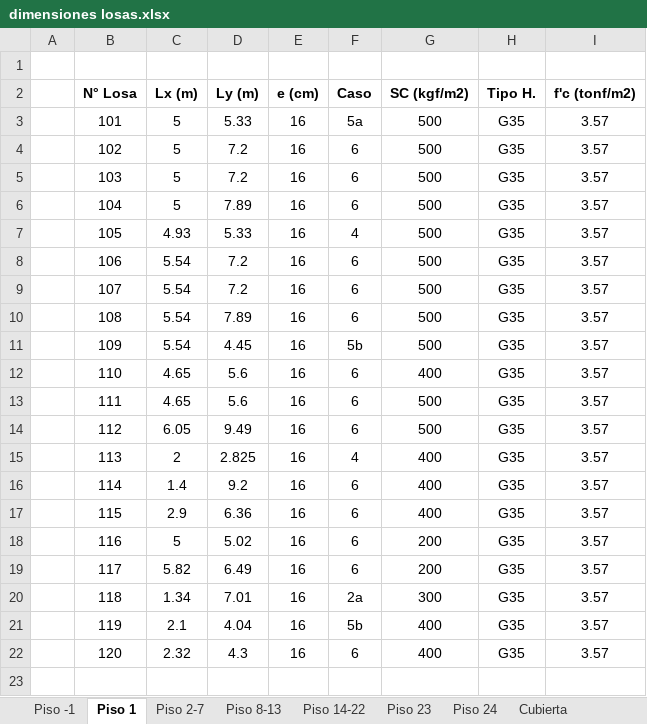
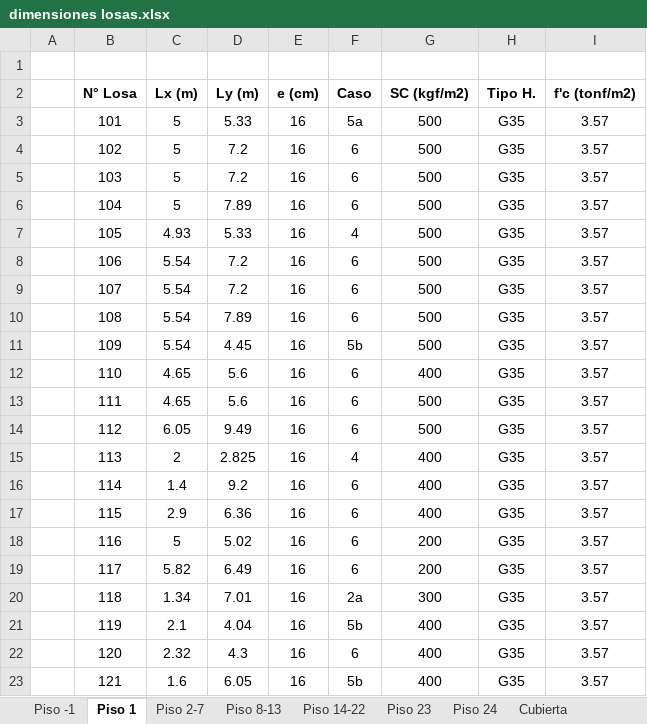
Before and after one commit to ppizarror/proyecto-CI5206, an Excel workbook: Tarea 05/dimensiones losas.xlsx, sheet Piso 1, drawn as a sheet; values as stored, in another font and other column widths than the file's, no borders; the diff names each change by its address in the sheet, - before the commit and + after, or states it on an @@ line.

Commit message:
añado losa 121 en piso 1

```diff
--- a/Tarea 05/dimensiones losas.xlsx (sheet Piso 1)
+++ b/Tarea 05/dimensiones losas.xlsx (sheet Piso 1)
+row 23:  | 121 | 1.6 | 6.05 | 16 | 5b | 400 | G35 | 3.57
```
Also changed, not shown: charts or pictures.
